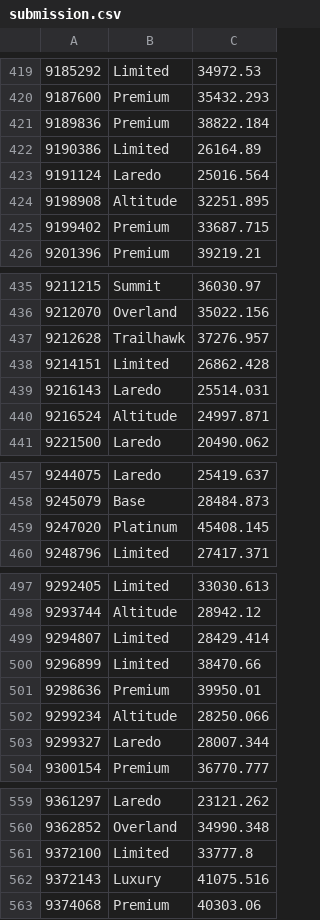
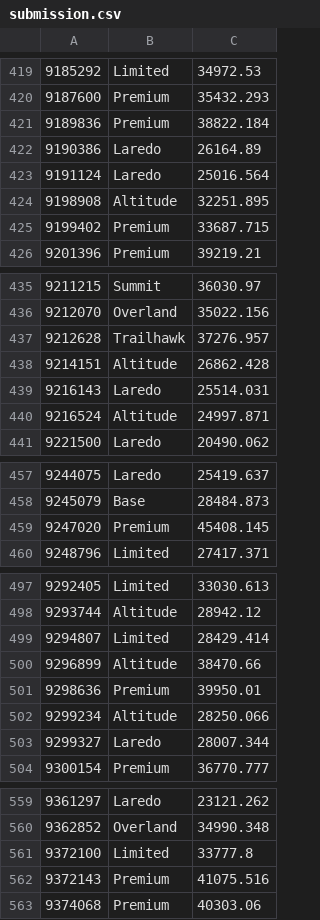
Before and after one commit to aflynn0213/vehicle_predictions, a CSV file: submission.csv, drawn as a sheet; only a part is shown, gaps mark what is left out; the diff covers the shown part only.

```diff
--- a/submission.csv
+++ b/submission.csv
@@ -421,3 +421,3 @@
 9189836,Premium,38822.184
-9190386,Limited,26164.89
+9190386,Laredo,26164.89
 9191124,Laredo,25016.564
@@ -437,3 +437,3 @@
 9212628,Trailhawk,37276.957
-9214151,Limited,26862.428
+9214151,Altitude,26862.428
 9216143,Laredo,25514.031
@@ -458,3 +458,3 @@
 9245079,Base,28484.873
-9247020,Platinum,45408.145
+9247020,Premium,45408.145
 9248796,Limited,27417.371
@@ -499,3 +499,3 @@
 9294807,Limited,28429.414
-9296899,Limited,38470.66
+9296899,Altitude,38470.66
 9298636,Premium,39950.01
@@ -561,3 +561,3 @@
 9372100,Limited,33777.8
-9372143,Luxury,41075.516
+9372143,Premium,41075.516
 9374068,Premium,40303.06
```
Also changed, not shown: 35 edited cells elsewhere in this file, results_df.csv, 1 other file.
